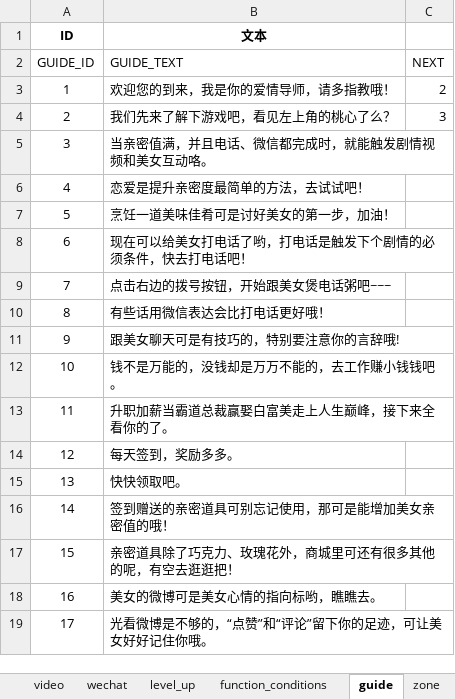
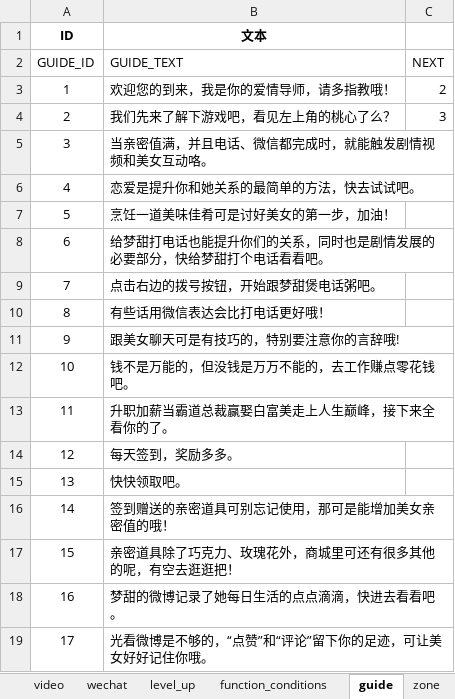
Before and after one commit to chdwb/first, an Excel workbook: tools/data/mygameConfig.xlsx, sheet guide, drawn as a sheet; values as stored, in another font and other column widths than the file's, no borders; the diff names each change by its address in the sheet, - before the commit and + after, or states it on an @@ line.

```diff
--- a/tools/data/mygameConfig.xlsx (sheet guide)
+++ b/tools/data/mygameConfig.xlsx (sheet guide)
-B6 (文本): 恋爱是提升亲密度最简单的方法，去试试吧！
+B6 (文本): 恋爱是提升你和她关系的最简单的方法，快去试试吧。
-B8 (文本): 现在可以给美女打电话了哟，打电话是触发下个剧情的必须条件，快去打电话吧！
+B8 (文本): 给梦甜打电话也能提升你们的关系，同时也是剧情发展的必要部分，快给梦甜打个电话看看吧。
-B9 (文本): 点击右边的拨号按钮，开始跟美女煲电话粥吧~~~
+B9 (文本): 点击右边的拨号按钮，开始跟梦甜煲电话粥吧。
-B12 (文本): 钱不是万能的，没钱却是万万不能的，去工作赚小钱钱吧。
+B12 (文本): 钱不是万能的，但没钱是万万不能的，去工作赚点零花钱吧。
-B18 (文本): 美女的微博可是美女心情的指向标哟，瞧瞧去。
+B18 (文本): 梦甜的微博记录了她每日生活的点点滴滴，快进去看看吧。
```
Also changed, not shown: sheet wechat, sheet http, sheet work, sheet phone, sheet hot_package, 2 other files.
